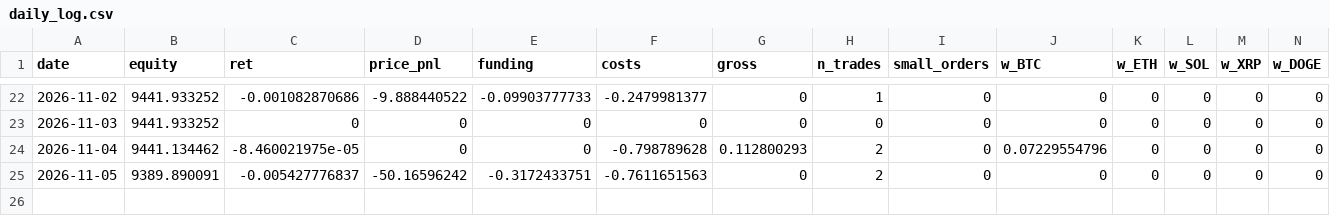
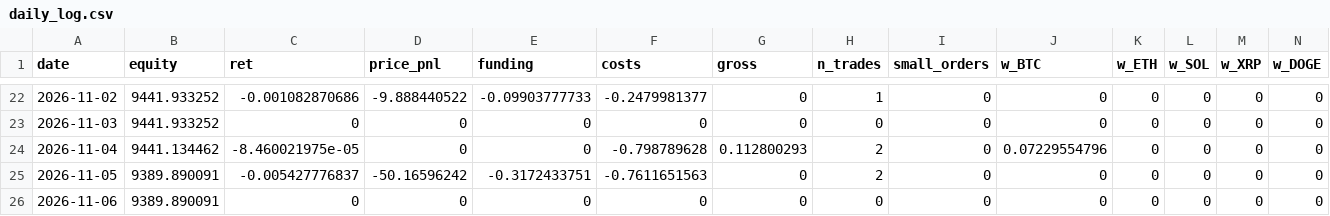
Before and after one commit to Harrison-quant/hyperliquid-strategy, a CSV file: paper/daily_log.csv, drawn as a sheet; only a part is shown, gaps mark what is left out; rows hold the shown columns only; the diff names each change by its address in the sheet, - before the commit and + after, or states it on an @@ line.

Commit message:
paper: 2026-11-06

```diff
--- a/paper/daily_log.csv
+++ b/paper/daily_log.csv
+row 26: 2026-11-06 | 9389.890091 | 0 | 0 | 0 | 0 | 0 | 0 | 0 | 0 | 0 | 0 | 0 | 0
```
